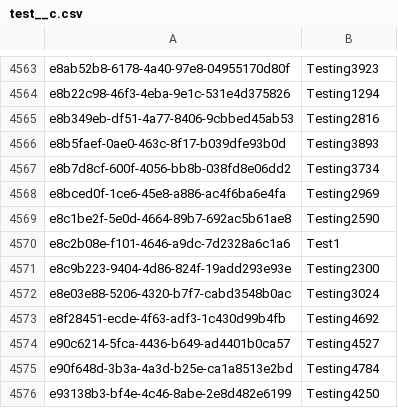
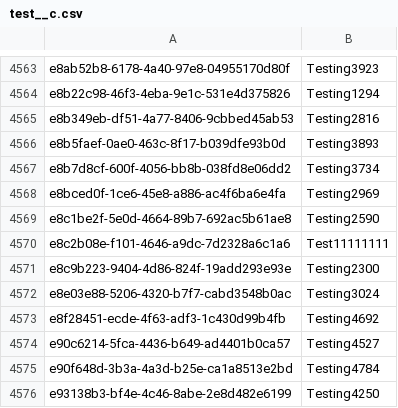
Before and after one commit to Prodlymoover/TestM, a CSV file: test__c.csv, drawn as a sheet; only a part is shown, gaps mark what is left out.

Commit message:
Saving org changes to the repository

```diff
--- a/test__c.csv
+++ b/test__c.csv
@@ -4569,3 +4569,3 @@ e8bced0f-1ce6-45e8-a886-ac4f6ba6e4fa,Testing2969
 e8c1be2f-5e0d-4664-89b7-692ac5b61ae8,Testing2590
-e8c2b08e-f101-4646-a9dc-7d2328a6c1a6,Test1
+e8c2b08e-f101-4646-a9dc-7d2328a6c1a6,Test11111111
 e8c9b223-9404-4d86-824f-19add293e93e,Testing2300
```
